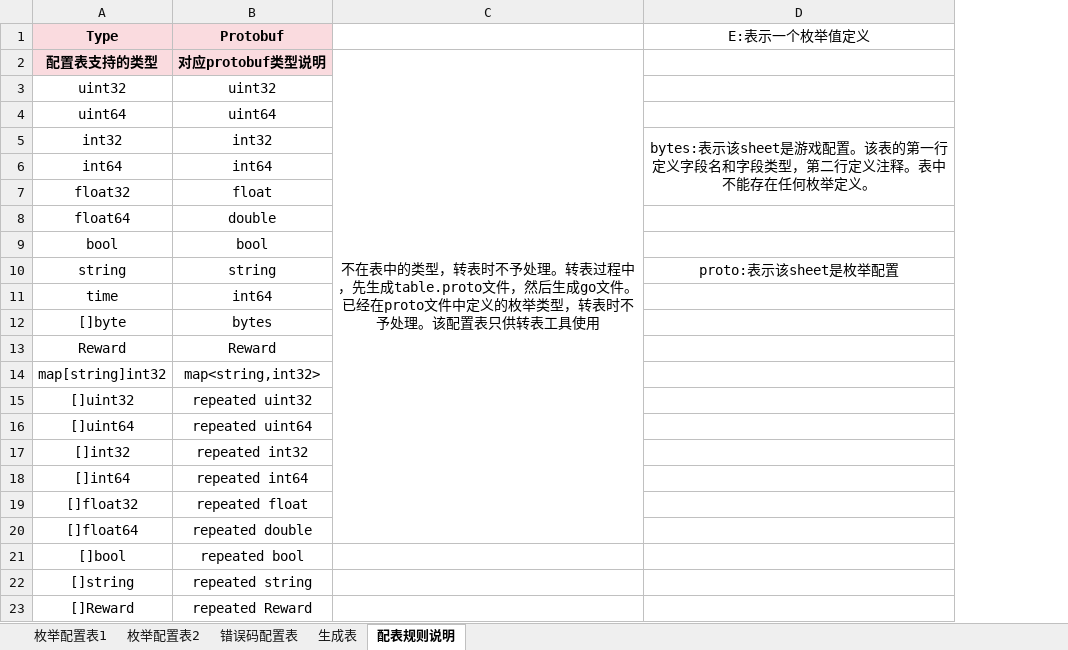
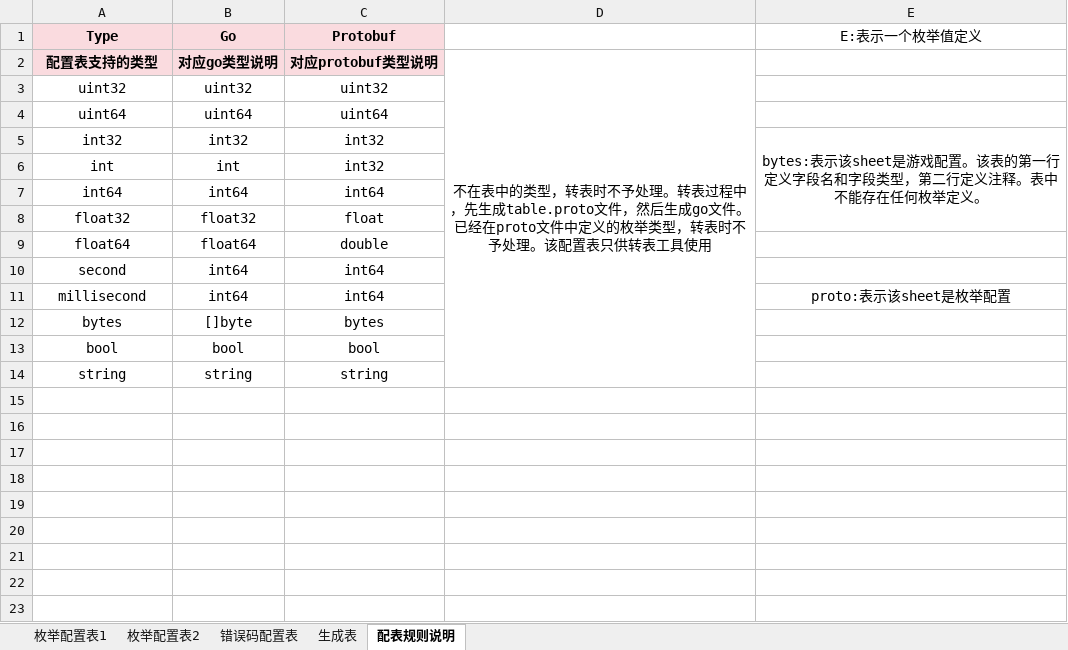
Before and after one commit to hechh/universal, an Excel workbook: configure/table/define.xlsx, sheet 配表规则说明, drawn as a sheet; values as stored, in another font and other column widths than the file's, no borders; removed rows and columns are numbered as before the commit, all else as after; the diff names each change by its address in the sheet, - before the commit and + after, or states it on an @@ line.

```diff
--- a/configure/table/define.xlsx (sheet 配表规则说明)
+++ b/configure/table/define.xlsx (sheet 配表规则说明)
+column B (Go), rows 2-5: 对应go类型说明 | uint32 | uint64 | int32; rows 7-9: int64 | float32 | float64; rows 13-14: bool | string
+row 6: int | int | int32
+row 10: second | int64 | int64
+row 11: millisecond | int64 | int64 |  | proto:表示该sheet是枚举配置
+row 12: bytes | []byte | bytes
-E14 (E:表示一个枚举值定义): proto:表示该sheet是枚举配置
+E14 (E:表示一个枚举值定义): (empty)
-row 11: time | int64
-row 12: []byte | bytes
-row 13: Reward | Reward
-row 14: map[string]int32 | map<string,int32>
-row 15: []uint32 | repeated uint32
-row 16: []uint64 | repeated uint64
-row 17: []int32 | repeated int32
-row 18: []int64 | repeated int64
-row 19: []float32 | repeated float
-row 20: []float64 | repeated double
-row 21: []bool | repeated bool
-row 22: []string | repeated string
-row 23: []Reward | repeated Reward
```
Also changed, not shown: sheet 生成表, configure/table/route.xlsx, 11 other files.
